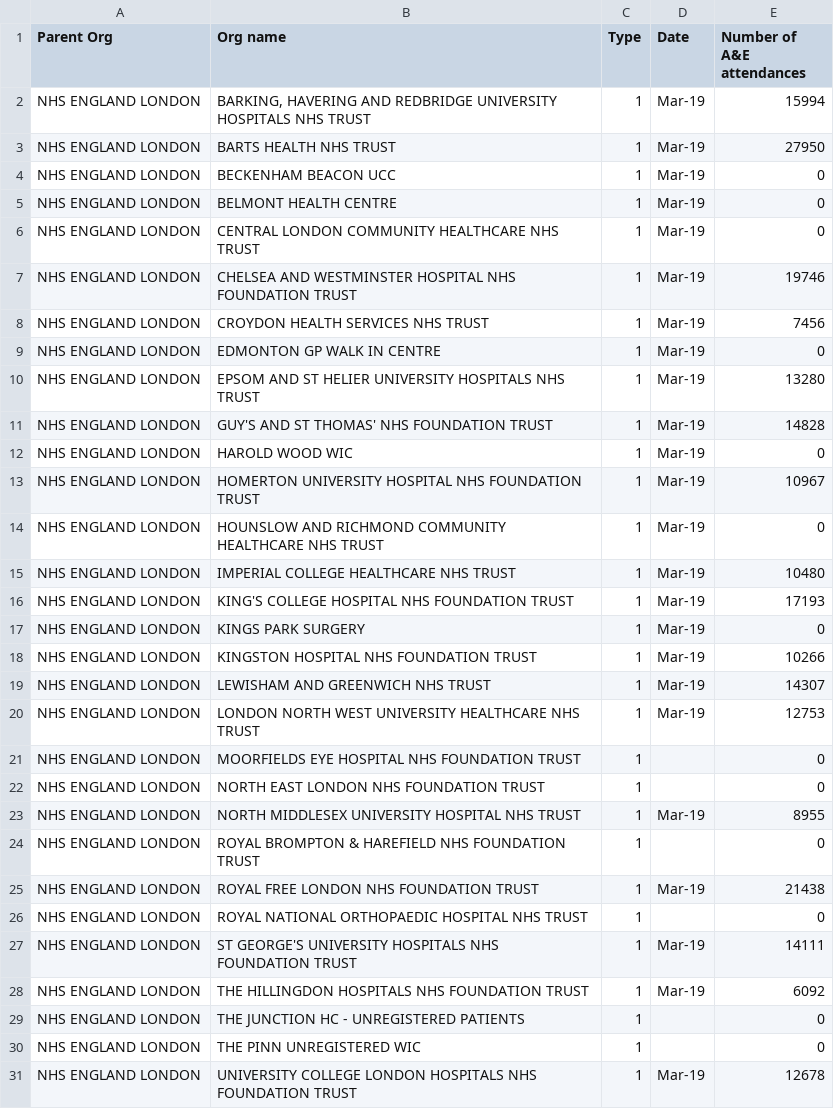
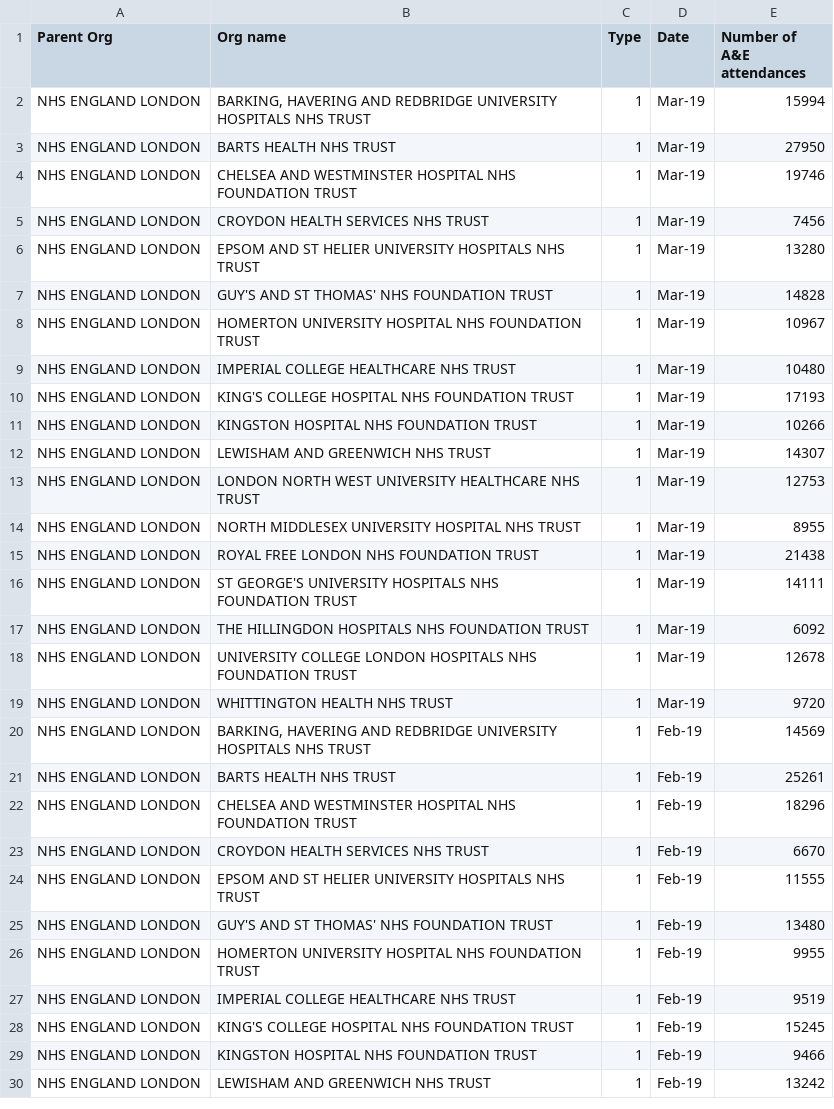
Before and after one commit to Lahini-S/datavis, a CSV file: nhsData.csv, drawn as a sheet; only a part is shown; the shorter side is filled out with more unchanged rows; the diff covers the shown part only.

Commit message:
Update nhsData.csv

```diff
--- a/nhsData.csv
+++ b/nhsData.csv
@@ -3,16 +3,9 @@ NHS ENGLAND LONDON,"BARKING, HAVERING AND REDBRIDGE UNIVERSITY HOSPITALS NHS TRU
 NHS ENGLAND LONDON,BARTS HEALTH NHS TRUST,1,Mar-19,27950,,
-NHS ENGLAND LONDON,BECKENHAM BEACON UCC,1,Mar-19,0,,
-NHS ENGLAND LONDON,BELMONT HEALTH CENTRE,1,Mar-19,0,,
-NHS ENGLAND LONDON,CENTRAL LONDON COMMUNITY HEALTHCARE NHS TRUST,1,Mar-19,0,,
 NHS ENGLAND LONDON,CHELSEA AND WESTMINSTER HOSPITAL NHS FOUNDATION TRUST,1,Mar-19,19746,,
 NHS ENGLAND LONDON,CROYDON HEALTH SERVICES NHS TRUST,1,Mar-19,7456,,
-NHS ENGLAND LONDON,EDMONTON GP WALK IN CENTRE,1,Mar-19,0,,
 NHS ENGLAND LONDON,EPSOM AND ST HELIER UNIVERSITY HOSPITALS NHS TRUST,1,Mar-19,13280,,
 NHS ENGLAND LONDON,GUY'S AND ST THOMAS' NHS FOUNDATION TRUST,1,Mar-19,14828,,
-NHS ENGLAND LONDON,HAROLD WOOD WIC,1,Mar-19,0,,
 NHS ENGLAND LONDON,HOMERTON UNIVERSITY HOSPITAL NHS FOUNDATION TRUST,1,Mar-19,10967,,
-NHS ENGLAND LONDON,HOUNSLOW AND RICHMOND COMMUNITY HEALTHCARE NHS TRUST,1,Mar-19,0,,
 NHS ENGLAND LONDON,IMPERIAL COLLEGE HEALTHCARE NHS TRUST,1,Mar-19,10480,,
 NHS ENGLAND LONDON,KING'S COLLEGE HOSPITAL NHS FOUNDATION TRUST,1,Mar-19,17193,,
-NHS ENGLAND LONDON,KINGS PARK SURGERY,1,Mar-19,0,,
 NHS ENGLAND LONDON,KINGSTON HOSPITAL NHS FOUNDATION TRUST,1,Mar-19,10266,,
@@ -20,12 +13,6 @@ NHS ENGLAND LONDON,LEWISHAM AND GREENWICH NHS TRUST,1,Mar-19,14307,,
 NHS ENGLAND LONDON,LONDON NORTH WEST UNIVERSITY HEALTHCARE NHS TRUST,1,Mar-19,12753,,
-NHS ENGLAND LONDON,MOORFIELDS EYE HOSPITAL NHS FOUNDATION TRUST,1,,0,,
-NHS ENGLAND LONDON,NORTH EAST LONDON NHS FOUNDATION TRUST,1,,0,,
 NHS ENGLAND LONDON,NORTH MIDDLESEX UNIVERSITY HOSPITAL NHS TRUST,1,Mar-19,8955,,
-NHS ENGLAND LONDON,ROYAL BROMPTON & HAREFIELD NHS FOUNDATION TRUST,1,,0,,
 NHS ENGLAND LONDON,ROYAL FREE LONDON NHS FOUNDATION TRUST,1,Mar-19,21438,,
-NHS ENGLAND LONDON,ROYAL NATIONAL ORTHOPAEDIC HOSPITAL NHS TRUST,1,,0,,
 NHS ENGLAND LONDON,ST GEORGE'S UNIVERSITY HOSPITALS NHS FOUNDATION TRUST,1,Mar-19,14111,,
 NHS ENGLAND LONDON,THE HILLINGDON HOSPITALS NHS FOUNDATION TRUST,1,Mar-19,6092,,
-NHS ENGLAND LONDON,THE JUNCTION HC - UNREGISTERED PATIENTS,1,,0,,
-NHS ENGLAND LONDON,THE PINN UNREGISTERED WIC,1,,0,,
 NHS ENGLAND LONDON,UNIVERSITY COLLEGE LONDON HOSPITALS NHS FOUNDATION TRUST,1,Mar-19,12678,,
```
Also changed, not shown: 1 removed row elsewhere in this file.
